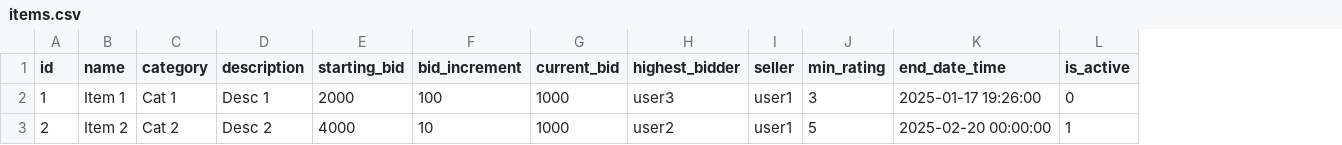
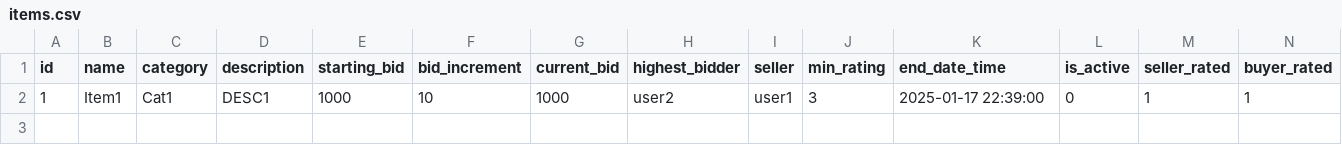
Before and after one commit to hantran6/EEET2482-GroupAssignment, a CSV file: data/items.csv, drawn as a sheet; removed rows and columns are numbered as before the commit, all else as after; the diff names each change by its address in the sheet, - before the commit and + after, or states it on an @@ line.

Commit message:
fixing menu and rating keep poping up on login

```diff
--- a/data/items.csv
+++ b/data/items.csv
+column M (seller_rated), row 2: 1
+column N (buyer_rated), row 2: 1
-B2 (name): Item 1
+B2 (name): Item1
-C2 (category): Cat 1
+C2 (category): Cat1
-D2 (description): Desc 1
+D2 (description): DESC1
-E2 (starting_bid): 2000
+E2 (starting_bid): 1000
-F2 (bid_increment): 100
+F2 (bid_increment): 10
-H2 (highest_bidder): user3
+H2 (highest_bidder): user2
-K2 (end_date_time): 2025-01-17 19:26:00
+K2 (end_date_time): 2025-01-17 22:39:00
-row 3: 2 | Item 2 | Cat 2 | Desc 2 | 4000 | 10 | 1000 | user2 | user1 | 5 | 2025-02-20 00:00:00 | 1
```
Also changed, not shown: data/users.csv, 5 other files.
